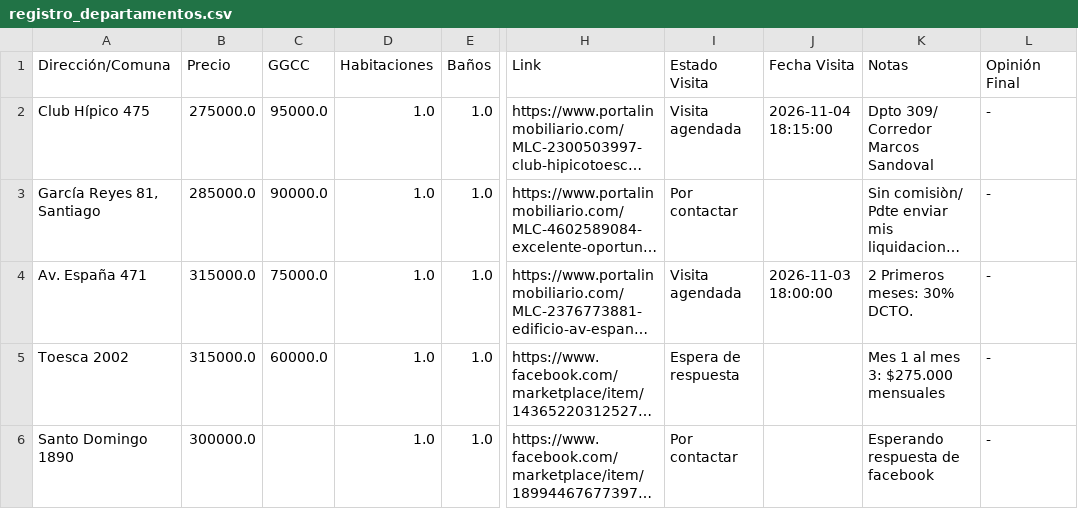
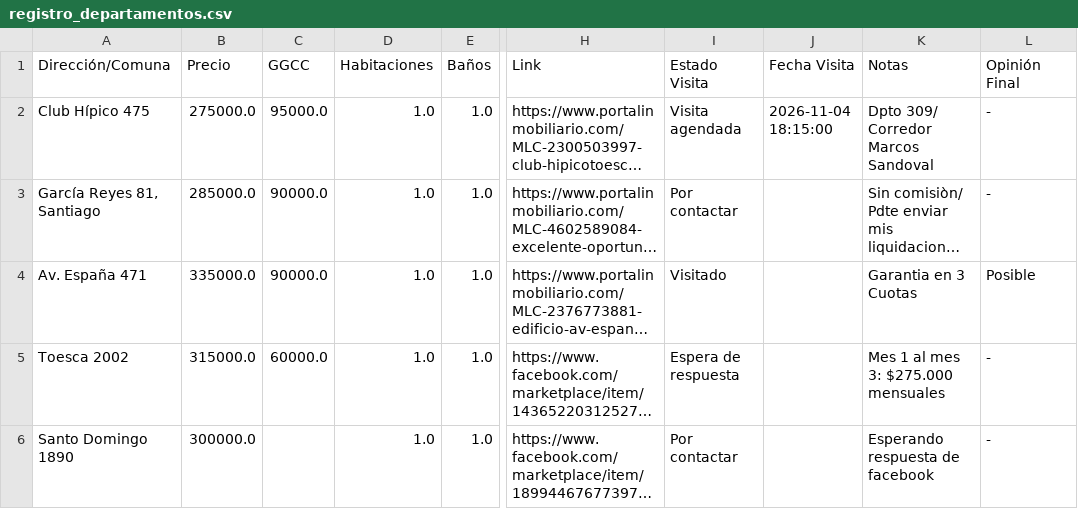
Before and after one commit to epradenasf/buscador-arriendos, a CSV file: registro_departamentos.csv, drawn as a sheet; only a part is shown, gaps mark what is left out; long unchanged cells end in …; the diff names each change by its address in the sheet, - before the commit and + after, or states it on an @@ line.

Commit message:
Actualización automática de arriendos desde Streamlit

```diff
--- a/registro_departamentos.csv
+++ b/registro_departamentos.csv
-B4 (Precio): 315000.0
+B4 (Precio): 335000.0
-C4 (GGCC): 75000.0
+C4 (GGCC): 90000.0
-I4 (Estado Visita): Visita agendada
+I4 (Estado Visita): Visitado
-J4 (Fecha Visita): 2026-11-03 18:00:00
+J4 (Fecha Visita): (empty)
-K4 (Notas): 2 Primeros meses: 30% DCTO.
+K4 (Notas): Garantia en 3 Cuotas
-L4 (Opinión Final): -
+L4 (Opinión Final): Posible
```
